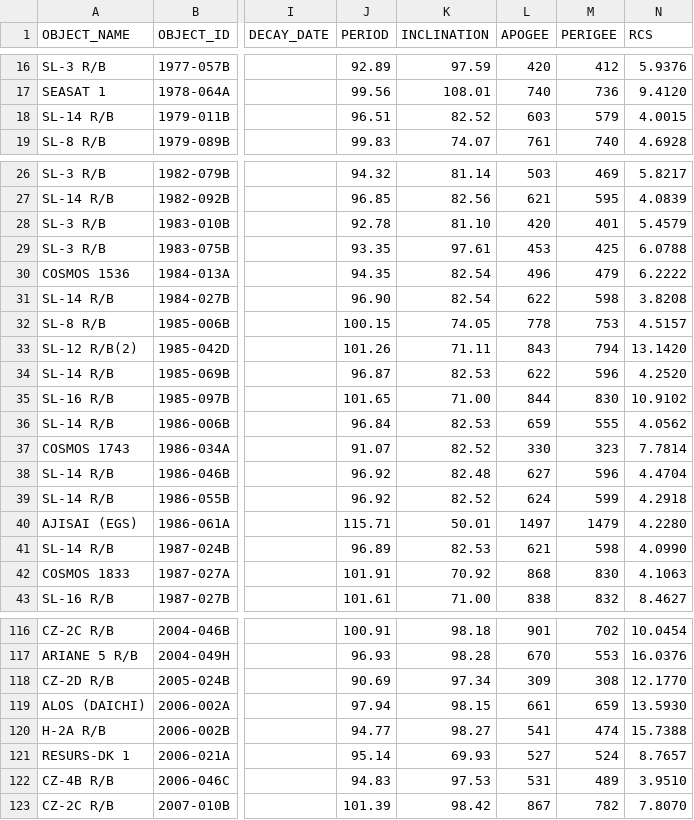
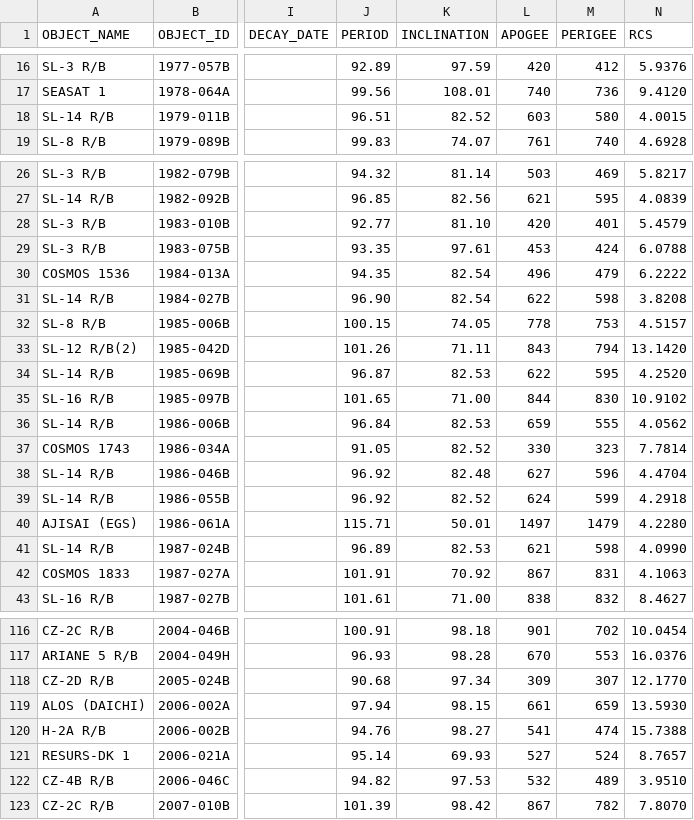
Before and after one commit to jimsBeam/my-map-satellite-mirror, a CSV file: docs/satcat-visual.csv, drawn as a sheet; only a part is shown, gaps mark what is left out; the diff covers the shown part only; the diff names each change by its address in the sheet, - before the commit and + after, or states it on an @@ line.

```diff
--- a/docs/satcat-visual.csv
+++ b/docs/satcat-visual.csv
-M18 (PERIGEE): 579
+M18 (PERIGEE): 580
-J28 (PERIOD): 92.78
+J28 (PERIOD): 92.77
-M29 (PERIGEE): 425
+M29 (PERIGEE): 424
-M34 (PERIGEE): 596
+M34 (PERIGEE): 595
-J37 (PERIOD): 91.07
+J37 (PERIOD): 91.05
-L42 (APOGEE): 868
+L42 (APOGEE): 867
-M42 (PERIGEE): 830
+M42 (PERIGEE): 831
-J118 (PERIOD): 90.69
+J118 (PERIOD): 90.68
-M118 (PERIGEE): 308
+M118 (PERIGEE): 307
-J120 (PERIOD): 94.77
+J120 (PERIOD): 94.76
-J122 (PERIOD): 94.83
+J122 (PERIOD): 94.82
-L122 (APOGEE): 531
+L122 (APOGEE): 532
```
Also changed, not shown: 29 edited cells elsewhere in this file, 2 other files.
